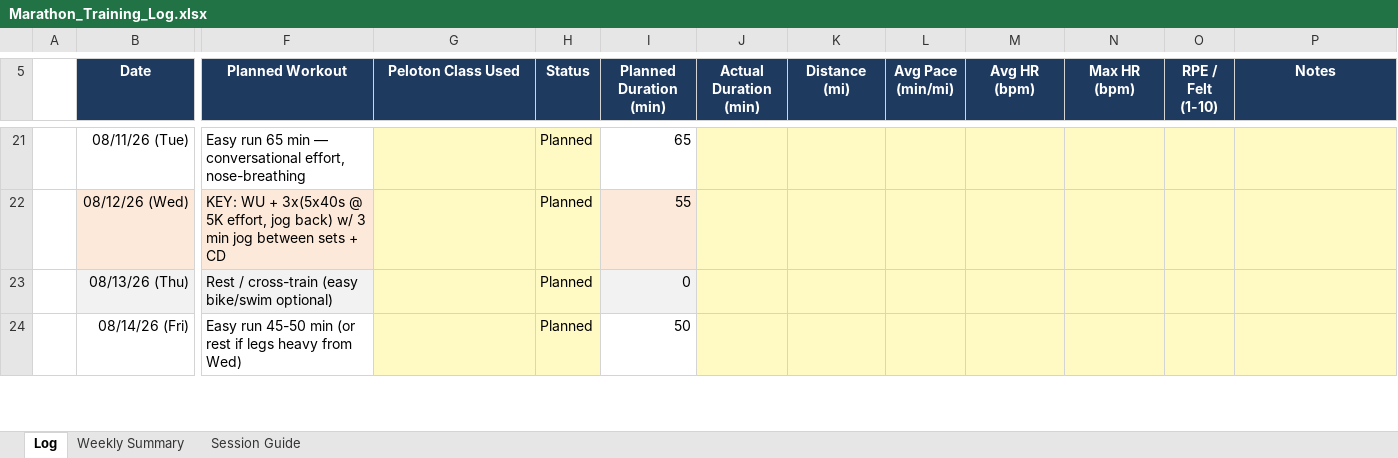
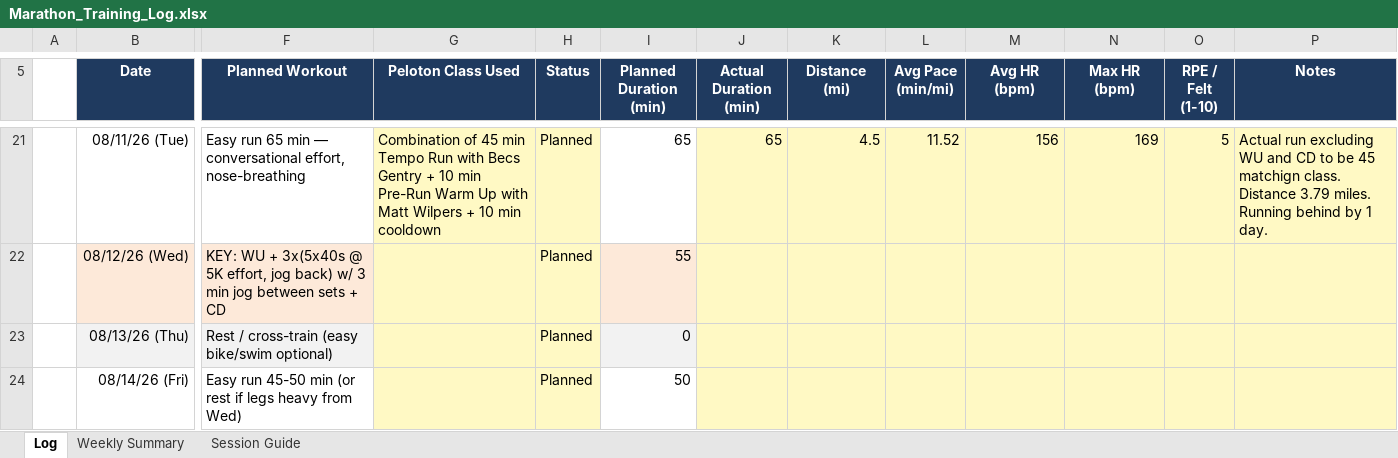
Before and after one commit to prsaptarshi1987/Marathon_Training, an Excel workbook: Marathon_Training_Log.xlsx, sheet Log, drawn as a sheet; only a part is shown, gaps mark what is left out; values as stored, in another font and other column widths than the file's, no borders; the diff covers the shown part only; the diff names each change by its address in the sheet, - before the commit and + after, or states it on an @@ line.

```diff
--- a/Marathon_Training_Log.xlsx (sheet Log)
+++ b/Marathon_Training_Log.xlsx (sheet Log)
-G21 (Peloton Class Used): (empty)
+G21 (Peloton Class Used): Combination of 45 min Tempo Run with Becs Gentry + 10 min Pre-Run Warm Up with Matt Wilpers + 10 min cooldown
-J21 (Actual Duration (min)): (empty)
+J21 (Actual Duration (min)): 65
-K21 (Distance (mi)): (empty)
+K21 (Distance (mi)): 4.5
-L21 (Avg Pace (min/mi)): (empty)
+L21 (Avg Pace (min/mi)): 11.52
-M21 (Avg HR (bpm)): (empty)
+M21 (Avg HR (bpm)): 156
-N21 (Max HR (bpm)): (empty)
+N21 (Max HR (bpm)): 169
-O21 (RPE / Felt (1-10)): (empty)
+O21 (RPE / Felt (1-10)): 5
-P21 (Notes): (empty)
+P21 (Notes): Actual run excluding WU and CD to be 45 matchign class. Distance 3.79 miles. Running behind by 1 day.
```
Also changed, not shown: 61 edited cells elsewhere in this sheet, sheet Weekly Summary.
